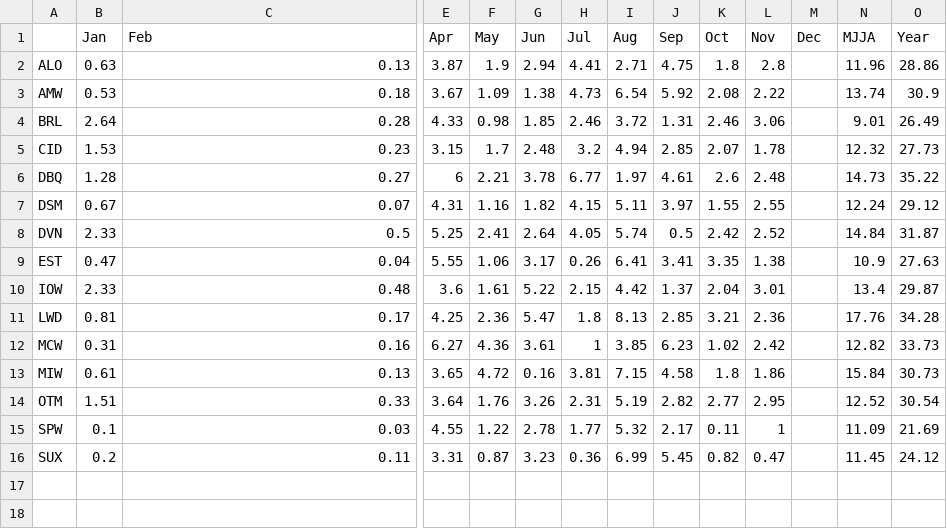
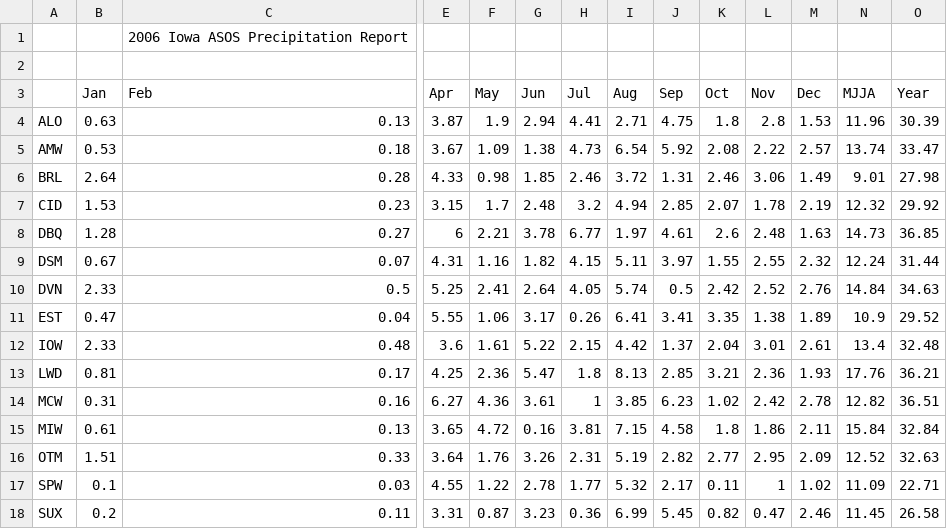
Before and after one commit to ForceCry/iem, a CSV file: htdocs/ASOS/reports/asos2006.csv, drawn as a sheet; only a part is shown, gaps mark what is left out; addresses are those after the commit; rows hold the shown columns only; the diff names each change by its address in the sheet, - before the commit and + after, or states it on an @@ line.

```diff
--- a/htdocs/ASOS/reports/asos2006.csv
+++ b/htdocs/ASOS/reports/asos2006.csv
+row 1:  |  | 2006 Iowa ASOS Precipitation Report
+row 2: (empty)
-M4 (Dec): (empty)
+M4 (Dec): 1.53
-O4 (Year): 28.86
+O4 (Year): 30.39
-M5 (Dec): (empty)
+M5 (Dec): 2.57
-O5 (Year): 30.9
+O5 (Year): 33.47
-M6 (Dec): (empty)
+M6 (Dec): 1.49
-O6 (Year): 26.49
+O6 (Year): 27.98
-M7 (Dec): (empty)
+M7 (Dec): 2.19
-O7 (Year): 27.73
+O7 (Year): 29.92
-M8 (Dec): (empty)
+M8 (Dec): 1.63
-O8 (Year): 35.22
+O8 (Year): 36.85
-M9 (Dec): (empty)
+M9 (Dec): 2.32
-O9 (Year): 29.12
+O9 (Year): 31.44
-M10 (Dec): (empty)
+M10 (Dec): 2.76
-O10 (Year): 31.87
+O10 (Year): 34.63
-M11 (Dec): (empty)
+M11 (Dec): 1.89
-O11 (Year): 27.63
+O11 (Year): 29.52
-M12 (Dec): (empty)
+M12 (Dec): 2.61
-O12 (Year): 29.87
+O12 (Year): 32.48
-M13 (Dec): (empty)
+M13 (Dec): 1.93
-O13 (Year): 34.28
+O13 (Year): 36.21
-M14 (Dec): (empty)
+M14 (Dec): 2.78
-O14 (Year): 33.73
+O14 (Year): 36.51
-M15 (Dec): (empty)
+M15 (Dec): 2.11
-O15 (Year): 30.73
+O15 (Year): 32.84
-M16 (Dec): (empty)
+M16 (Dec): 2.09
-O16 (Year): 30.54
+O16 (Year): 32.63
-M17 (Dec): (empty)
+M17 (Dec): 1.02
-O17 (Year): 21.69
+O17 (Year): 22.71
-M18 (Dec): (empty)
+M18 (Dec): 2.46
-O18 (Year): 24.12
+O18 (Year): 26.58
```
Also changed, not shown: 1 other file.
